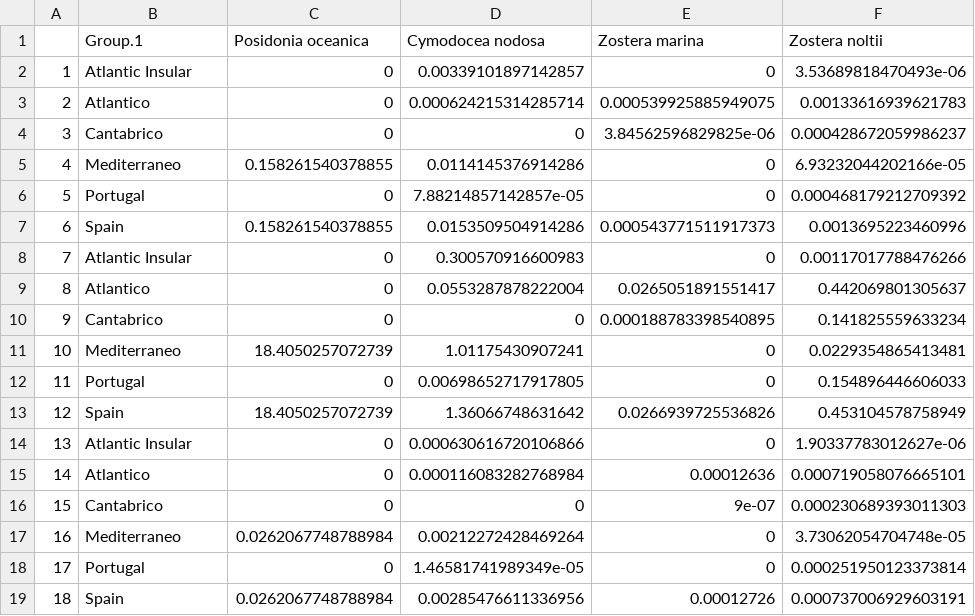
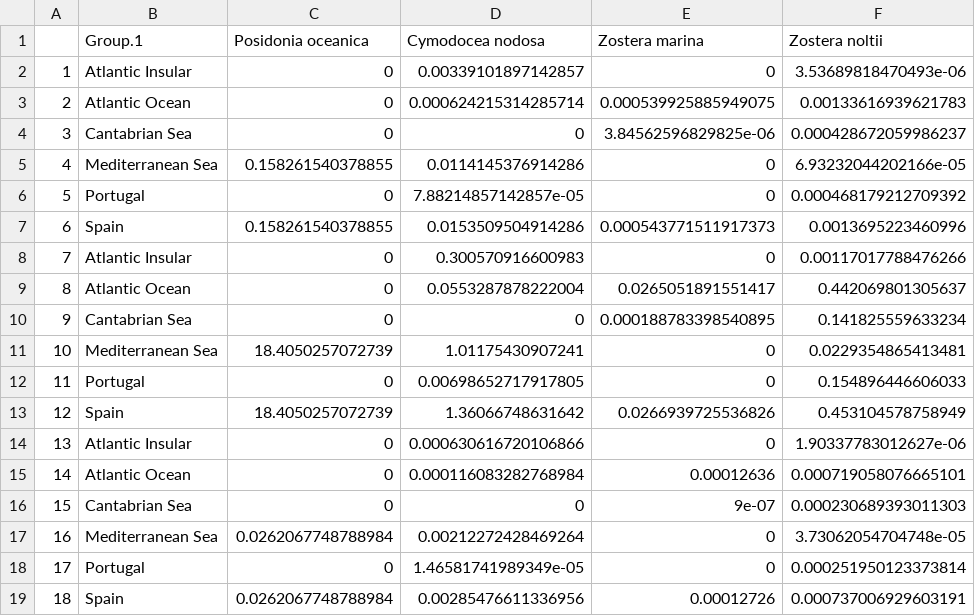
Before and after one commit to NPJuncal/BC_IP, a CSV file: BC_PI_Results/Table4_region.csv, drawn as a sheet; only a part is shown; the diff names each change by its address in the sheet, - before the commit and + after, or states it on an @@ line.

```diff
--- a/BC_PI_Results/Table4_region.csv
+++ b/BC_PI_Results/Table4_region.csv
-B3 (Group.1): Atlantico
+B3 (Group.1): Atlantic Ocean
-B4 (Group.1): Cantabrico
+B4 (Group.1): Cantabrian Sea
-B5 (Group.1): Mediterraneo
+B5 (Group.1): Mediterranean Sea
-B9 (Group.1): Atlantico
+B9 (Group.1): Atlantic Ocean
-B10 (Group.1): Cantabrico
+B10 (Group.1): Cantabrian Sea
-B11 (Group.1): Mediterraneo
+B11 (Group.1): Mediterranean Sea
-B15 (Group.1): Atlantico
+B15 (Group.1): Atlantic Ocean
-B16 (Group.1): Cantabrico
+B16 (Group.1): Cantabrian Sea
-B17 (Group.1): Mediterraneo
+B17 (Group.1): Mediterranean Sea
```
Also changed, not shown: Dis.csv, 4 other files.
